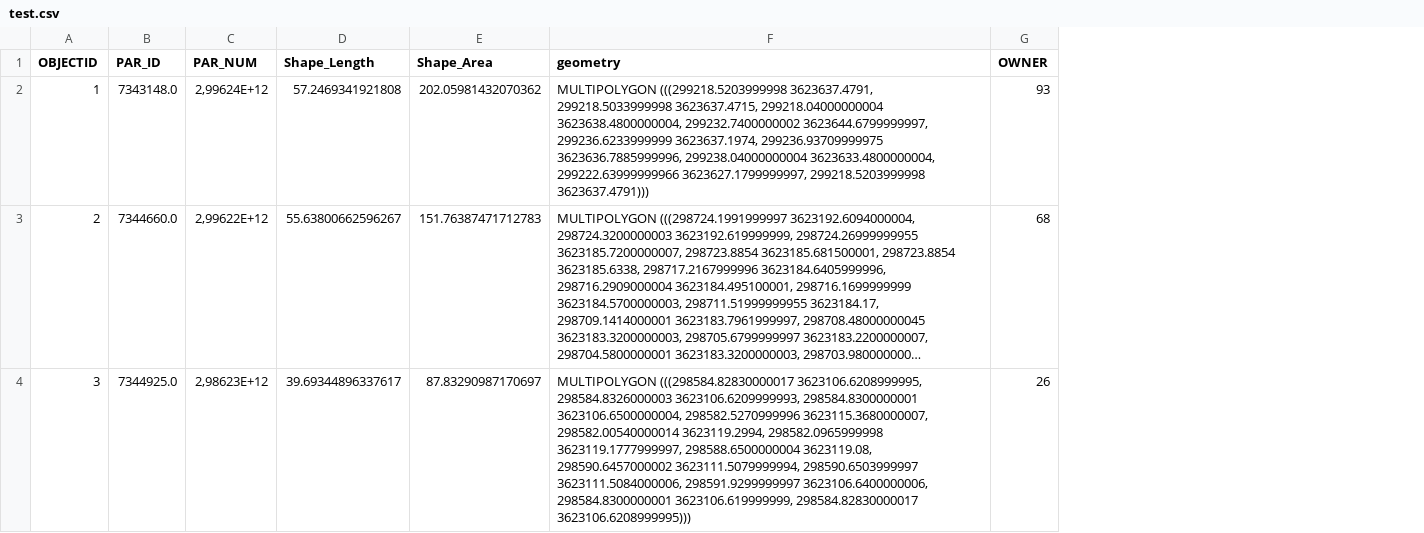
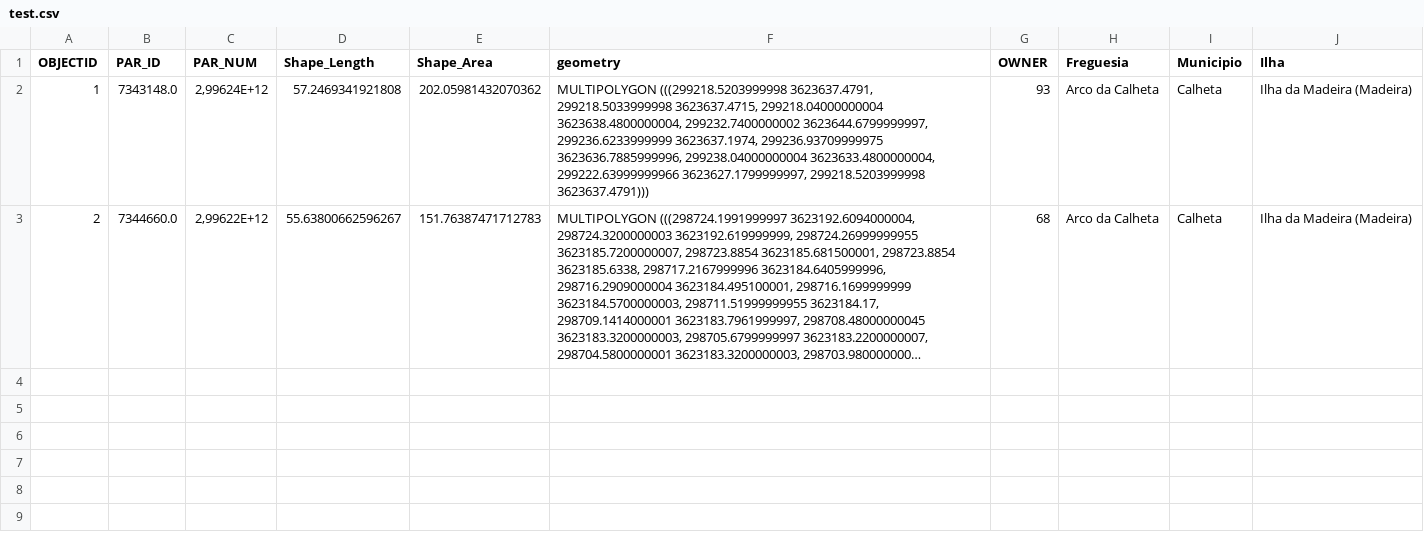
Before and after one commit to Epim3dium/ES-2024-1Sem-LETI-GrupoA, a CSV file: src/main/resources/test.csv, drawn as a sheet; only a part is shown; long unchanged cells end in …; removed rows and columns are numbered as before the commit, all else as after; the diff covers the shown part only; the diff names each change by its address in the sheet, - before the commit and + after, or states it on an @@ line.

```diff
--- a/src/main/resources/test.csv
+++ b/src/main/resources/test.csv
+column H (Freguesia), rows 2-3: Arco da Calheta | Arco da Calheta
+column I (Municipio), rows 2-3: Calheta | Calheta
+column J (Ilha), rows 2-3: Ilha da Madeira (Madeira) | Ilha da Madeira (Madeira)
-row 4: 3 | 7344925.0 | 2,98623E+12 | 39.69344896337617 | 87.83290987170697 | MULTIPOLYGON (((298584.82830000017 3623106.6208999995, 298584.8326000003 3623106.6209999993, 298584.8300000001 3623106.6500000004, 298582.5270999996 3623115.3680000007, 298582.00540000014 3623119.2994, 298582.0965999998 3623119.1777999997, 298588.6500000004 3623119.08, 298590.6457000002 3623111.5079999994, 298590.6503999997 3623111.5084000006, 298591.9299999997 3623106.6400000006, 298584.8300000001 3623106.619999999, 298584.82830000017 3623106.6208999995))) | 26
```
Also changed, not shown: 6 removed rows elsewhere in this file, 9 other files.
